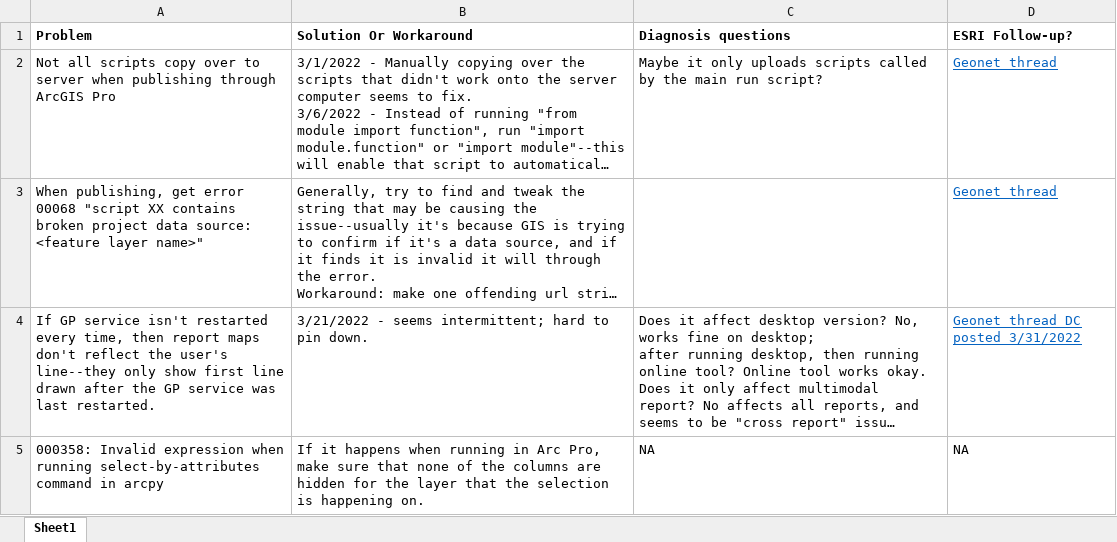
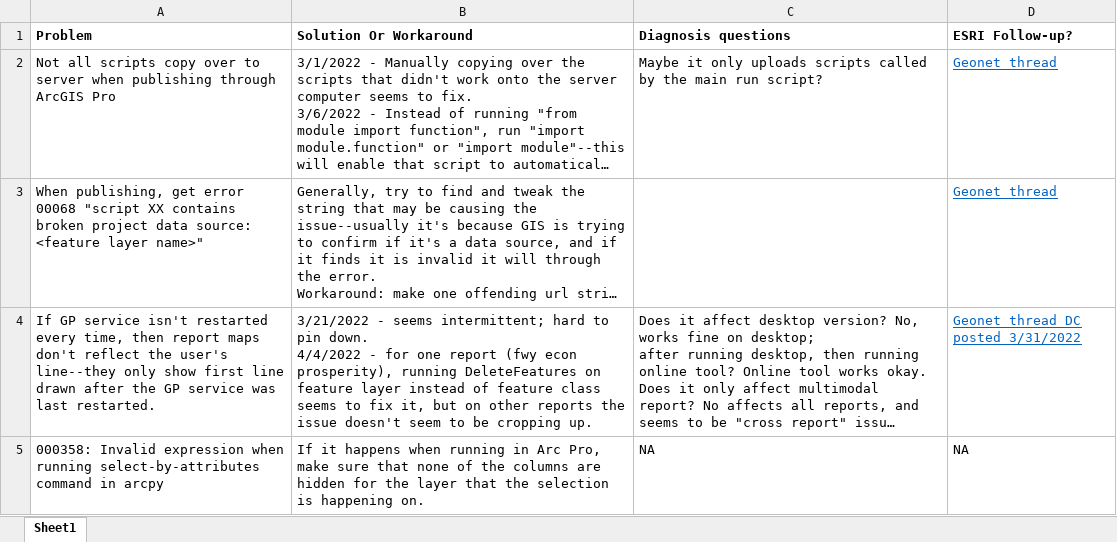
Before and after one commit to SACOG/PPA3, an Excel workbook: PPA3 Troubleshooting Log.xlsx, sheet Sheet1, drawn as a sheet; long unchanged cells end in …; values as stored, in another font and other column widths than the file's, no borders; ↵ is a line break in a cell; the diff names each change by its address in the sheet, - before the commit and + after, or states it on an @@ line.

Commit message:
in fwy econ report map maker script, run DeleteFeatures on feature layer of line template instead of feature class--might help with map stickage problem

```diff
--- a/PPA3 Troubleshooting Log.xlsx (sheet Sheet1)
+++ b/PPA3 Troubleshooting Log.xlsx (sheet Sheet1)
-B4 (Solution Or Workaround): …pin down.
+B4 (Solution Or Workaround): …pin down. ↵ 4/4/2022 - for one report (fwy econ prosperity), running DeleteFeatures on feature layer instead of feature class seems to fix it, but on other reports the issue doesn't seem to be cropping up.
```
Also changed, not shown: 1 other file.
